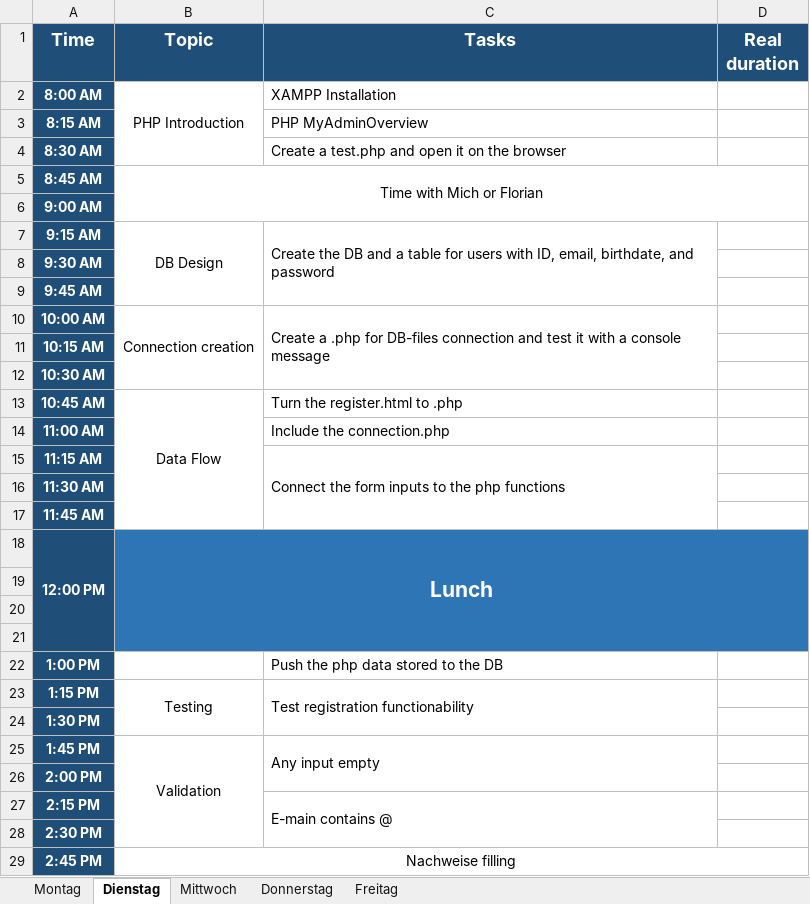
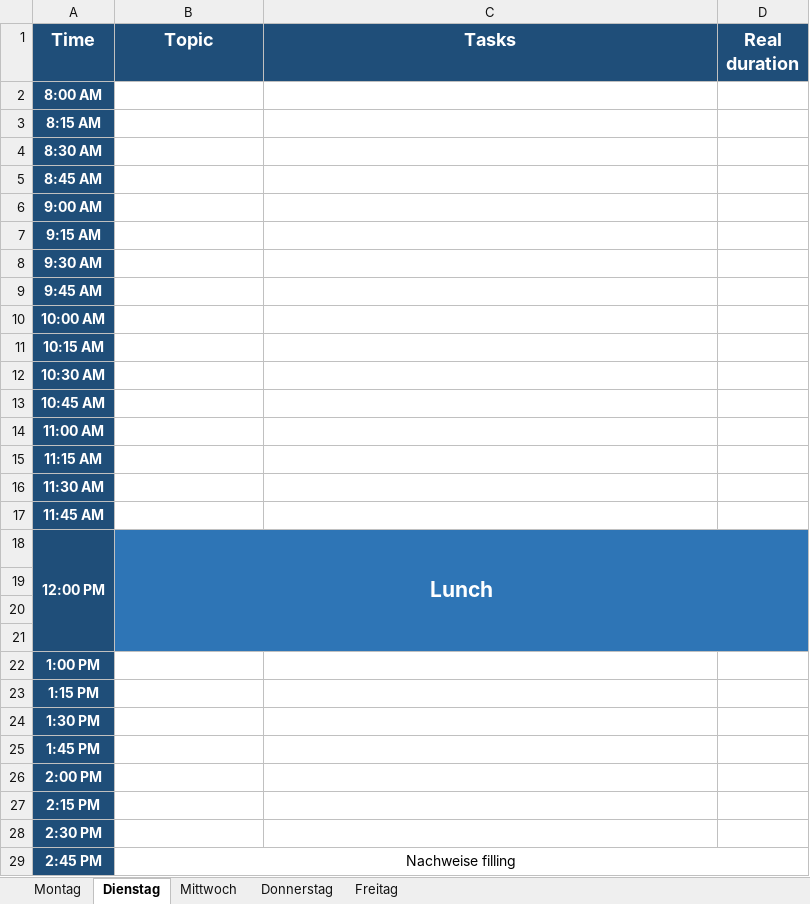
Before and after one commit to TomasPinolini/Fachinformatiker-Ausbildung, an Excel workbook: NachDurchlaufplan/excelFiles/4-WebDevelopmentAndDBDesigning.xlsx, sheet Dienstag, drawn as a sheet; values as stored, in another font and other column widths than the file's, no borders; the diff names each change by its address in the sheet, - before the commit and + after, or states it on an @@ line.

```diff
--- a/NachDurchlaufplan/excelFiles/4-WebDevelopmentAndDBDesigning.xlsx (sheet Dienstag)
+++ b/NachDurchlaufplan/excelFiles/4-WebDevelopmentAndDBDesigning.xlsx (sheet Dienstag)
-B2 (Topic): PHP Introduction
+B2 (Topic): (empty)
-B2:B4 merged
-C2 (Tasks): XAMPP Installation
+C2 (Tasks): (empty)
-C3 (Tasks): PHP MyAdminOverview
+C3 (Tasks): (empty)
-C4 (Tasks): Create a test.php and open it on the browser
+C4 (Tasks): (empty)
-B5 (Topic): Time with Mich or Florian
+B5 (Topic): (empty)
-B5:D6 merged
-B7 (Topic): DB Design
+B7 (Topic): (empty)
-B7:B9 merged
-C7 (Tasks): Create the DB and a table for users with ID, email, birthdate, and password
+C7 (Tasks): (empty)
-C7:C9 merged
-B10 (Topic): Connection creation
+B10 (Topic): (empty)
-B10:B12 merged
-C10 (Tasks): Create a .php for DB-files connection and test it with a console message
+C10 (Tasks): (empty)
-C10:C12 merged
-B13 (Topic): Data Flow
+B13 (Topic): (empty)
-B13:B17 merged
-C13 (Tasks): Turn the register.html to .php
+C13 (Tasks): (empty)
-C14 (Tasks): Include the connection.php
+C14 (Tasks): (empty)
-C15 (Tasks): Connect the form inputs to the php functions
+C15 (Tasks): (empty)
-C15:C17 merged
-C22 (Tasks): Push the php data stored to the DB
+C22 (Tasks): (empty)
-B23 (Topic): Testing
+B23 (Topic): (empty)
-B23:B24 merged
-C23 (Tasks): Test registration functionability
+C23 (Tasks): (empty)
-C23:C24 merged
-B25 (Topic): Validation
+B25 (Topic): (empty)
-B25:B28 merged
-C25 (Tasks): Any input empty
+C25 (Tasks): (empty)
-C25:C26 merged
-C27 (Tasks): E-main contains @
+C27 (Tasks): (empty)
-C27:C28 merged
```
Also changed, not shown: sheet Montag, sheet Mittwoch, sheet Freitag, sheet Donnerstag, NachDurchlaufplan/excelFiles/2-P&DS.xlsx, NachDurchlaufplan/excelFiles/3-WD&DataHandling.xlsx.
